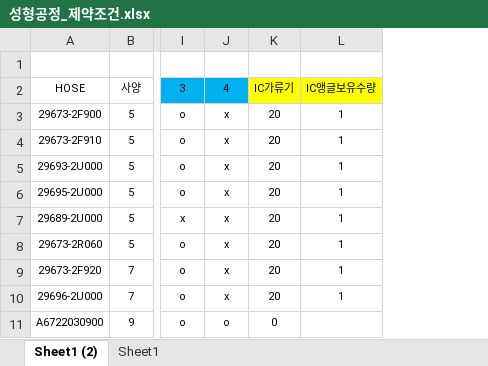
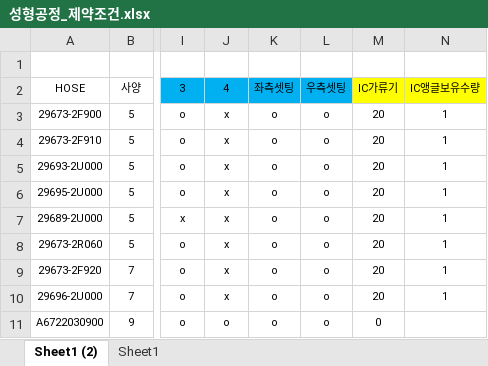
Before and after one commit to hjh890989-web/Internal-Production-Scheduling-Project, an Excel workbook: Phase 1/2.Raw Materials/Vulcanization/성형공정_제약조건.xlsx, sheet Sheet1 (2), drawn as a sheet; only a part is shown, gaps mark what is left out; values as stored, in another font and other column widths than the file's, no borders; conditional formats not drawn; the diff names each change by its address in the sheet, - before the commit and + after, or states it on an @@ line.

```diff
--- a/Phase 1/2.Raw Materials/Vulcanization/성형공정_제약조건.xlsx (sheet Sheet1 (2))
+++ b/Phase 1/2.Raw Materials/Vulcanization/성형공정_제약조건.xlsx (sheet Sheet1 (2))
+column K, rows 2-11: 좌측셋팅 | o | o | o | o | o | o | o | o | o
+column L, rows 2-11: 우측셋팅 | o | o | o | o | o | o | o | o | o
```
Also changed, not shown: 3 other files.
